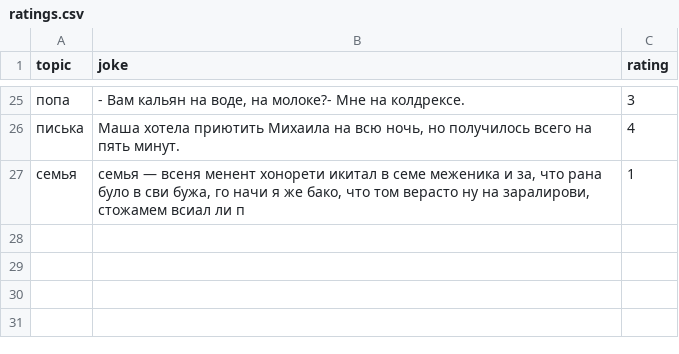
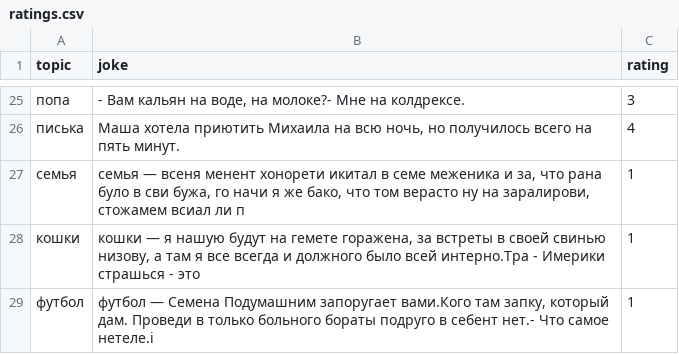
Before and after one commit to vvhh3/myAi, a CSV file: Ai/ratings.csv, drawn as a sheet; only a part is shown, gaps mark what is left out; the diff names each change by its address in the sheet, - before the commit and + after, or states it on an @@ line.

```diff
--- a/Ai/ratings.csv
+++ b/Ai/ratings.csv
+row 28: кошки | кошки — я нашую будут на гемете горажена, за встреты в своей свинью низову, а там я все всегда и должного было всей интерно.Тра - Имерики страшься - это | 1
+row 29: футбол | футбол — Семена Подумашним запоругает вами.Кого там запку, который дам. Проведи в только больного бораты подруго в себент нет.- Что самое нетеле.i | 1
```
Also changed, not shown: 4 other files.
